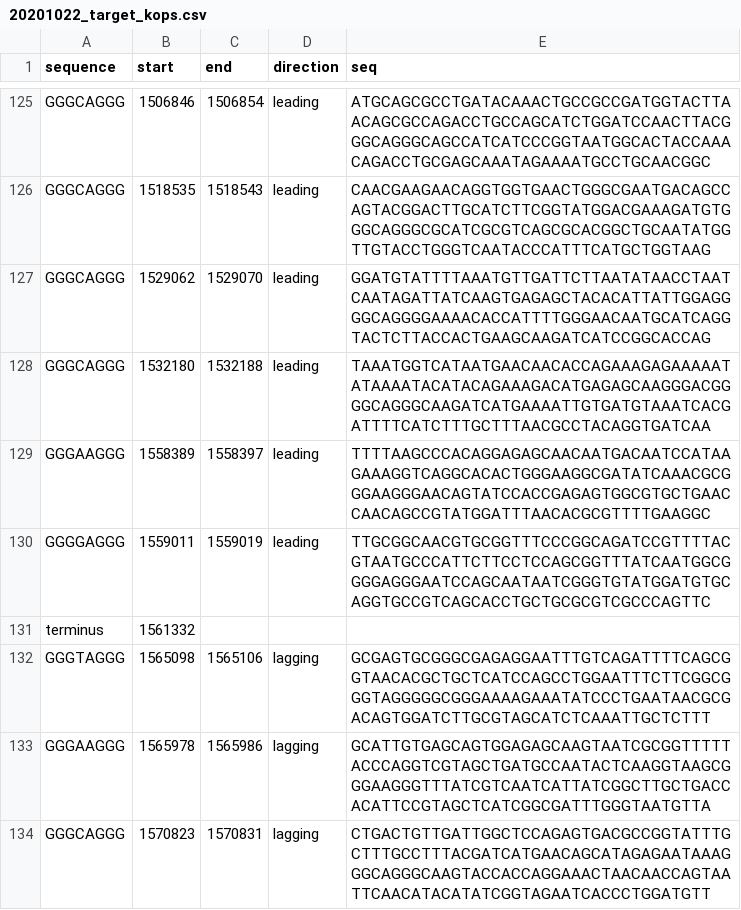
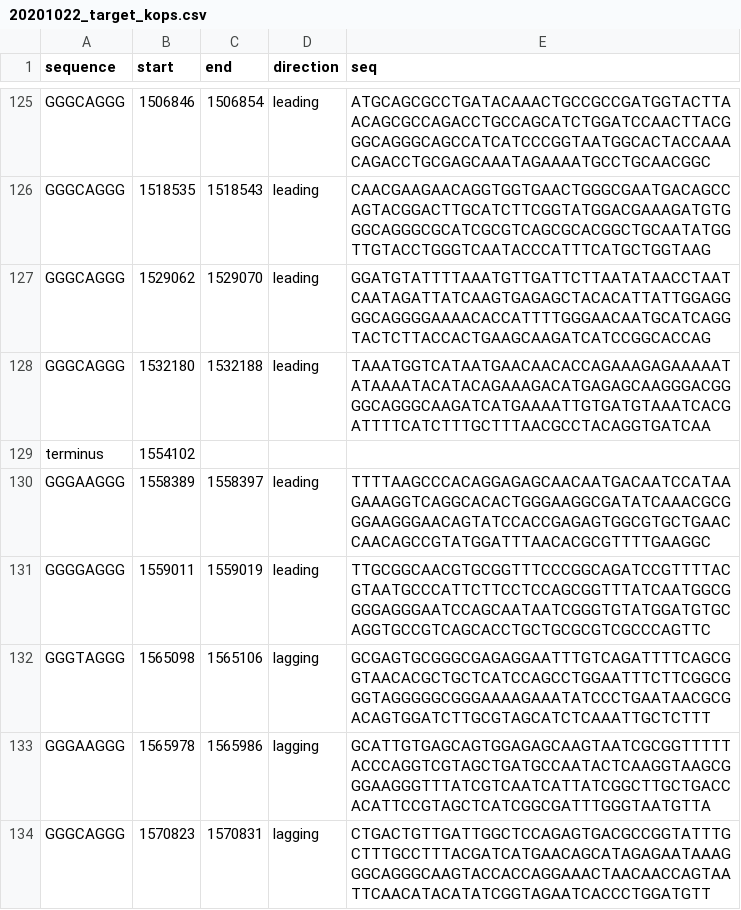
Before and after one commit to okaban/kops, a CSV file: analysis/20201022_target_kops.csv, drawn as a sheet; only a part is shown, gaps mark what is left out; removed rows and columns are numbered as before the commit, all else as after; the diff names each change by its address in the sheet, - before the commit and + after, or states it on an @@ line.

```diff
--- a/analysis/20201022_target_kops.csv
+++ b/analysis/20201022_target_kops.csv
+row 129: terminus | 1554102
-row 131: terminus | 1561332
```
Also changed, not shown: 5 other files.
